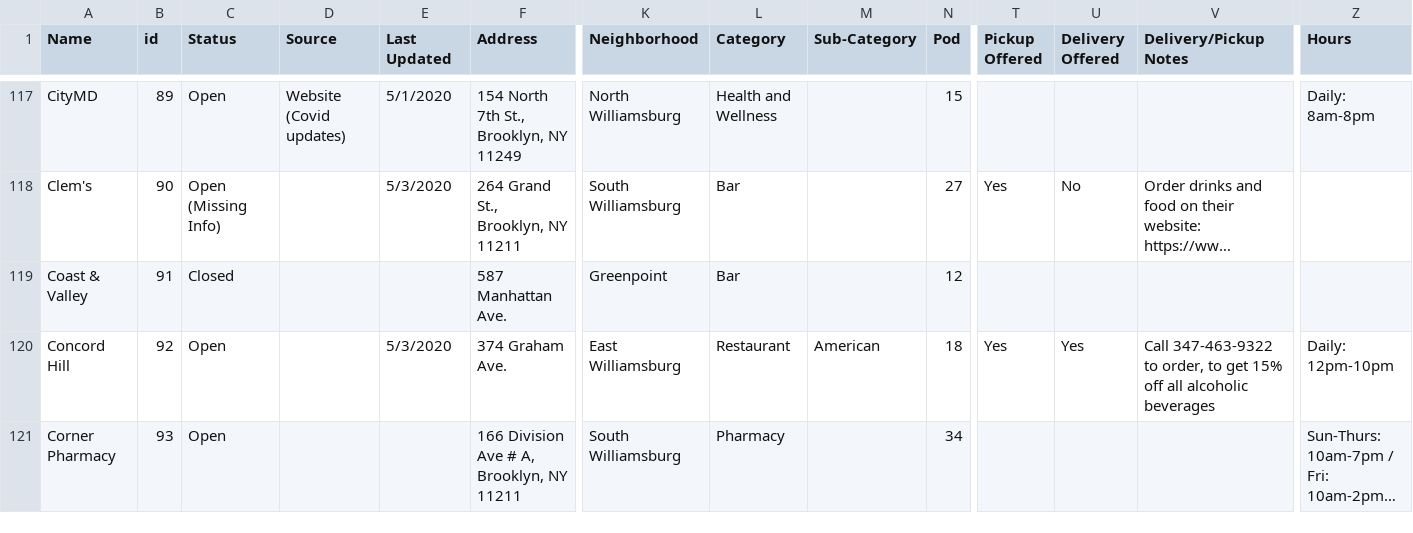
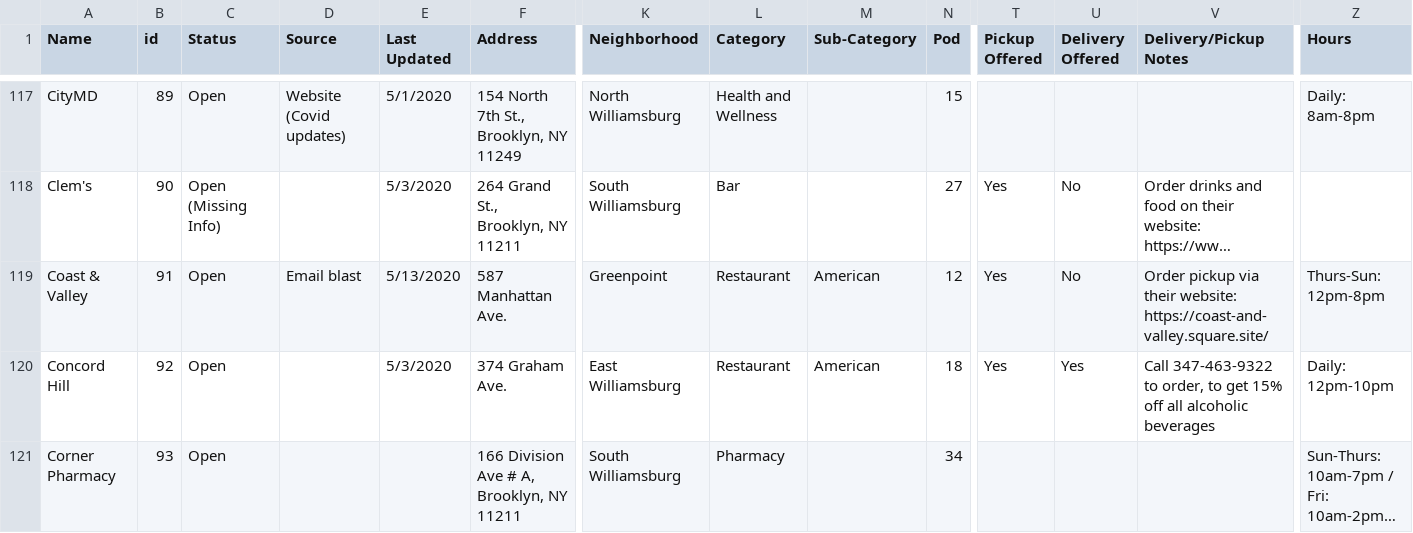
Before and after one commit to yizongk/whats-open-north-brooklyn, a CSV file: data/all.csv, drawn as a sheet; only a part is shown, gaps mark what is left out; long unchanged cells end in …; the diff covers the shown part only; the diff names each change by its address in the sheet, - before the commit and + after, or states it on an @@ line.

Commit message:
Update Airtable

```diff
--- a/data/all.csv
+++ b/data/all.csv
-C119 (Status): Closed
+C119 (Status): Open
-D119 (Source): (empty)
+D119 (Source): Email blast
-E119 (Last Updated): (empty)
+E119 (Last Updated): 5/13/2020
-L119 (Category): Bar
+L119 (Category): Restaurant
-M119 (Sub-Category): (empty)
+M119 (Sub-Category): American
-T119 (Pickup Offered): (empty)
+T119 (Pickup Offered): Yes
-U119 (Delivery Offered): (empty)
+U119 (Delivery Offered): No
-V119 (Delivery/Pickup Notes): (empty)
+V119 (Delivery/Pickup Notes): Order pickup via their website: https://coast-and-valley.square.site/
-Z119 (Hours): (empty)
+Z119 (Hours): Thurs-Sun: 12pm-8pm
```
Also changed, not shown: 3 added rows and 4 edited cells elsewhere in this file.
